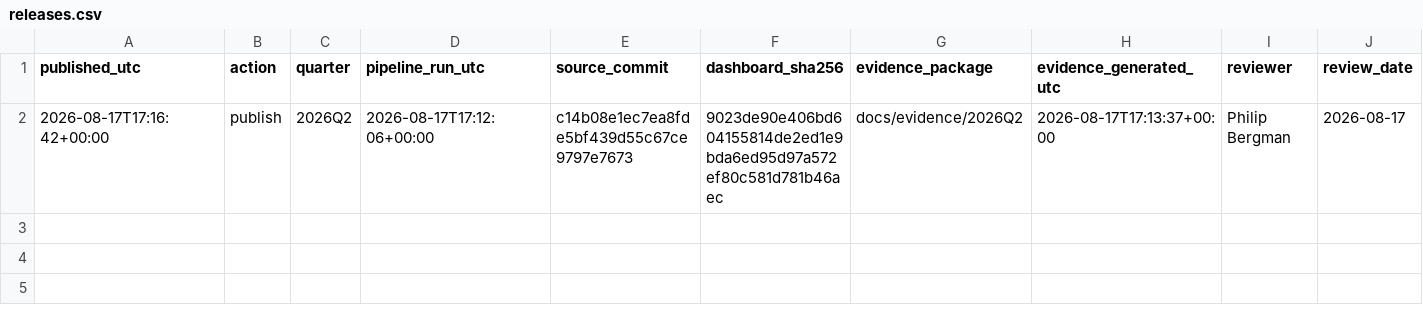
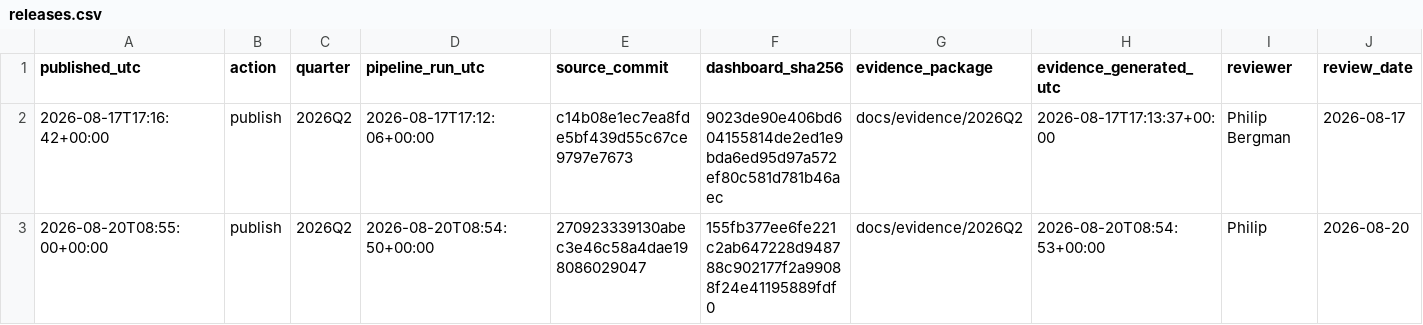
Before and after one commit to philipbergman6-glitch/13f-tracker, a CSV file: docs/releases.csv, drawn as a sheet; only a part is shown; rows hold the shown columns only; the diff names each change by its address in the sheet, - before the commit and + after, or states it on an @@ line.

```diff
--- a/docs/releases.csv
+++ b/docs/releases.csv
+row 3: 2026-08-20T08:55:00+00:00 | publish | 2026Q2 | 2026-08-20T08:54:50+00:00 | 270923339130abec3e46c58a4dae198086029047 | 155fb377ee6fe221c2ab647228d948788c902177f2a99088f24e41195889fdf0 | docs/evidence/2026Q2 | 2026-08-20T08:54:53+00:00 | Philip | 2026-08-20
```
Also changed, not shown: 4 other files.
